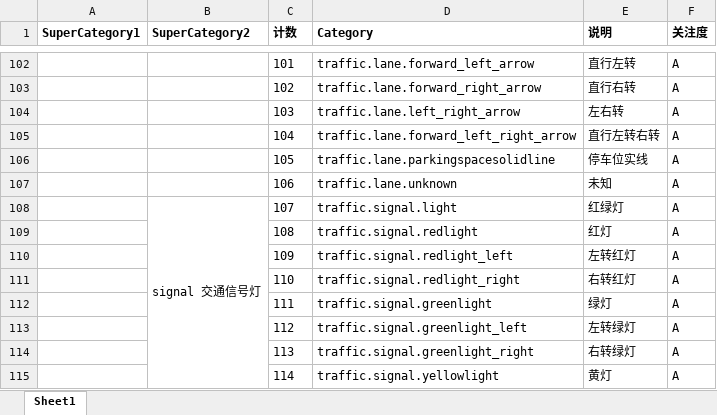
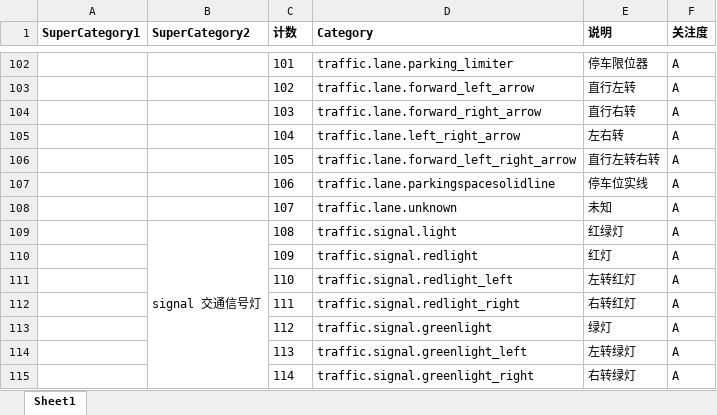
Before and after one commit to leidi1989/2D_Dataset_clean, an Excel workbook: Data/环宇语义分割标注类别183类2021116.xlsx, sheet Sheet1, drawn as a sheet; only a part is shown, gaps mark what is left out; values as stored, in another font and other column widths than the file's, no borders; removed rows and columns are numbered as before the commit, all else as after; the diff covers the shown part only; the diff names each change by its address in the sheet, - before the commit and + after, or states it on an @@ line.

```diff
--- a/Data/环宇语义分割标注类别183类2021116.xlsx (sheet Sheet1)
+++ b/Data/环宇语义分割标注类别183类2021116.xlsx (sheet Sheet1)
-D102 (Category): traffic.lane.forward_left_arrow
+D102 (Category): traffic.lane.parking_limiter
-E102 (说明): 直行左转
+E102 (说明): 停车限位器
-D103 (Category): traffic.lane.forward_right_arrow
+D103 (Category): traffic.lane.forward_left_arrow
-E103 (说明): 直行右转
+E103 (说明): 直行左转
-D104 (Category): traffic.lane.left_right_arrow
+D104 (Category): traffic.lane.forward_right_arrow
-E104 (说明): 左右转
+E104 (说明): 直行右转
-D105 (Category): traffic.lane.forward_left_right_arrow
+D105 (Category): traffic.lane.left_right_arrow
-E105 (说明): 直行左转右转
+E105 (说明): 左右转
-D106 (Category): traffic.lane.parkingspacesolidline
+D106 (Category): traffic.lane.forward_left_right_arrow
-E106 (说明): 停车位实线
+E106 (说明): 直行左转右转
-D107 (Category): traffic.lane.unknown
+D107 (Category): traffic.lane.parkingspacesolidline
-E107 (说明): 未知
+E107 (说明): 停车位实线
-B108 (SuperCategory2): signal 交通信号灯
+B108 (SuperCategory2): (empty)
-B108:B118 merged
-D108 (Category): traffic.signal.light
+D108 (Category): traffic.lane.unknown
-E108 (说明): 红绿灯
+E108 (说明): 未知
-B109 (SuperCategory2): (empty)
+B109 (SuperCategory2): signal 交通信号灯
+B109:B119 merged
-D109 (Category): traffic.signal.redlight
+D109 (Category): traffic.signal.light
-E109 (说明): 红灯
+E109 (说明): 红绿灯
-D110 (Category): traffic.signal.redlight_left
+D110 (Category): traffic.signal.redlight
-E110 (说明): 左转红灯
+E110 (说明): 红灯
-D111 (Category): traffic.signal.redlight_right
+D111 (Category): traffic.signal.redlight_left
-E111 (说明): 右转红灯
+E111 (说明): 左转红灯
-D112 (Category): traffic.signal.greenlight
+D112 (Category): traffic.signal.redlight_right
-E112 (说明): 绿灯
+E112 (说明): 右转红灯
-D113 (Category): traffic.signal.greenlight_left
+D113 (Category): traffic.signal.greenlight
-E113 (说明): 左转绿灯
+E113 (说明): 绿灯
-D114 (Category): traffic.signal.greenlight_right
+D114 (Category): traffic.signal.greenlight_left
-E114 (说明): 右转绿灯
+E114 (说明): 左转绿灯
-D115 (Category): traffic.signal.yellowlight
+D115 (Category): traffic.signal.greenlight_right
-E115 (说明): 黄灯
+E115 (说明): 右转绿灯
```
Also changed, not shown: 1 added row, 207 edited cells and merged cells elsewhere in this sheet, 6 other files.
